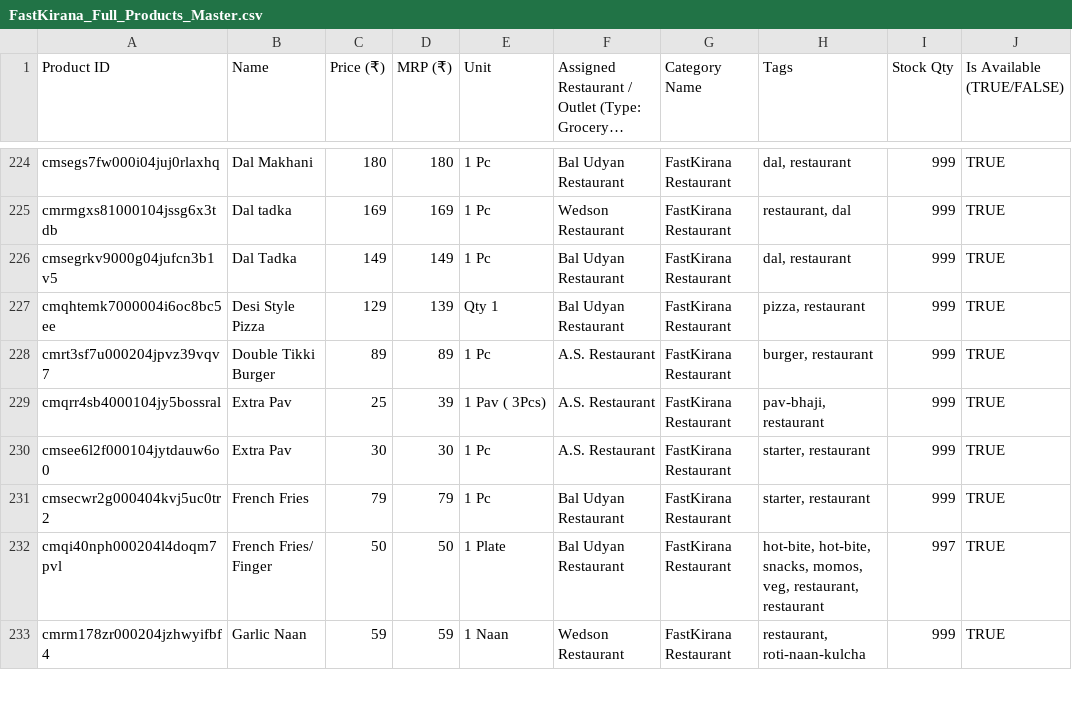
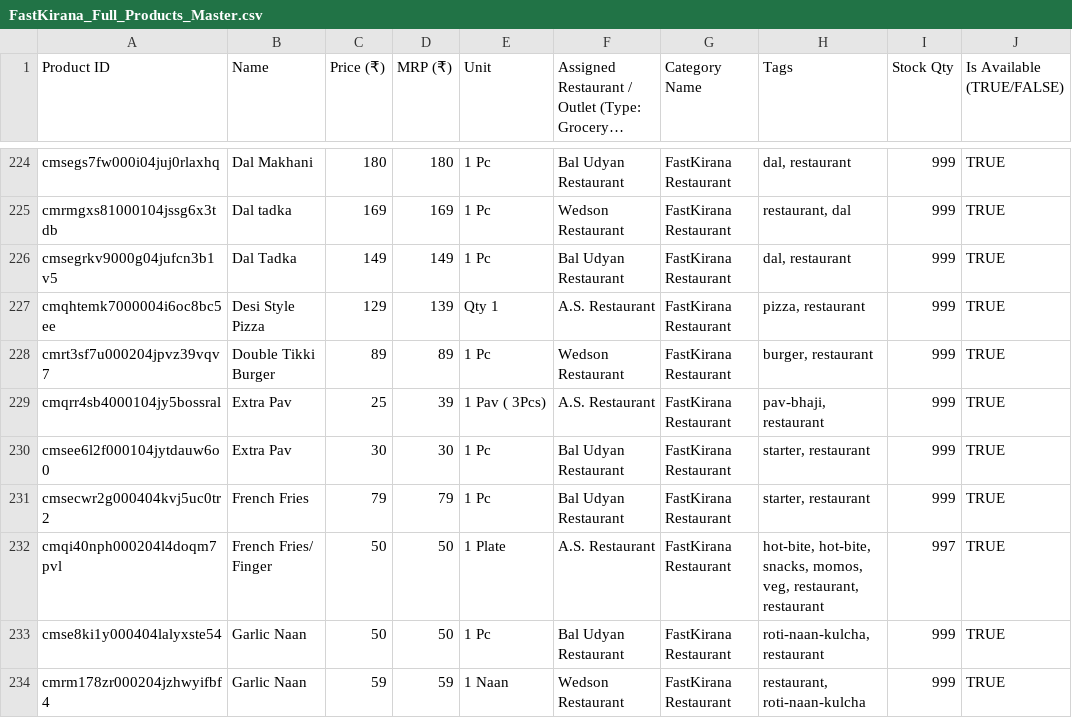
Before and after one commit to hrdksachan0/Fast_Kirana, a CSV file: public/FastKirana_Full_Products_Master.csv, drawn as a sheet; only a part is shown, gaps mark what is left out; long unchanged cells end in …; the diff covers the shown part only.

```diff
--- a/public/FastKirana_Full_Products_Master.csv
+++ b/public/FastKirana_Full_Products_Master.csv
@@ -226,8 +226,9 @@ cmrmgxs81000104jssg6x3tdb,"Dal tadka",169,169,"1 Pc","Wedson Restaurant","FastKi
 cmsegrkv9000g04jufcn3b1v5,"Dal Tadka",149,149,"1 Pc","Bal Udyan Restaurant","FastKirana Restaurant","dal, restaurant",999,TRUE
-cmqhtemk7000004i6oc8bc5ee,"Desi Style Pizza",129,139,"Qty 1","Bal Udyan Restaurant","FastKirana Restaurant","pizza, restaurant",999,TRUE
-cmrt3sf7u000204jpvz39vqv7,"Double Tikki Burger ",89,89,"1 Pc","A.S. Restaurant","FastKirana Restaurant","burger, restaurant",999,TRUE
+cmqhtemk7000004i6oc8bc5ee,"Desi Style Pizza",129,139,"Qty 1","A.S. Restaurant","FastKirana Restaurant","pizza, restaurant",999,TRUE
+cmrt3sf7u000204jpvz39vqv7,"Double Tikki Burger ",89,89,"1 Pc","Wedson Restaurant","FastKirana Restaurant","burger, restaurant",999,TRUE
 cmqrr4sb4000104jy5bossral,"Extra Pav",25,39,"1 Pav ( 3Pcs)","A.S. Restaurant","FastKirana Restaurant","pav-bhaji, restaurant",999,TRUE
-cmsee6l2f000104jytdauw6o0,"Extra Pav ",30,30,"1 Pc","A.S. Restaurant","FastKirana Restaurant","starter, restaurant",999,TRUE
+cmsee6l2f000104jytdauw6o0,"Extra Pav ",30,30,"1 Pc","Bal Udyan Restaurant","FastKirana Restaurant","starter, restaurant",999,TRUE
 cmsecwr2g000404kvj5uc0tr2,"French Fries ",79,79,"1 Pc","Bal Udyan Restaurant","FastKirana Restaurant","starter, restaurant",999,TRUE
-cmqi40nph000204l4doqm7pvl,"French Fries/ Finger",50,50,"1 Plate","Bal Udyan Restaurant","FastKirana Restaurant","hot-bite, hot-bite, snacks, momos, veg, restaurant, restaurant",997,TRUE
+cmqi40nph000204l4doqm7pvl,"French Fries/ Finger",50,50,"1 Plate","A.S. Restaurant","FastKirana Restaurant","hot-bite, hot-bite, snacks, momos, veg, restaurant, restaurant",997,TRUE
+cmse8ki1y000404lalyxste54,"Garlic Naan",50,50,"1 Pc","Bal Udyan Restaurant","FastKirana Restaurant","roti-naan-kulcha, restaurant",999,TRUE
 cmrm178zr000204jzhwyifbf4,"Garlic Naan",59,59,"1 Naan","Wedson Restaurant","FastKirana Restaurant","restaurant, roti-naan-kulcha",999,TRUE
```
Also changed, not shown: 3 added rows, 3 removed rows, 7 moved rows and 67 edited cells elsewhere in this file, 1 other file.
